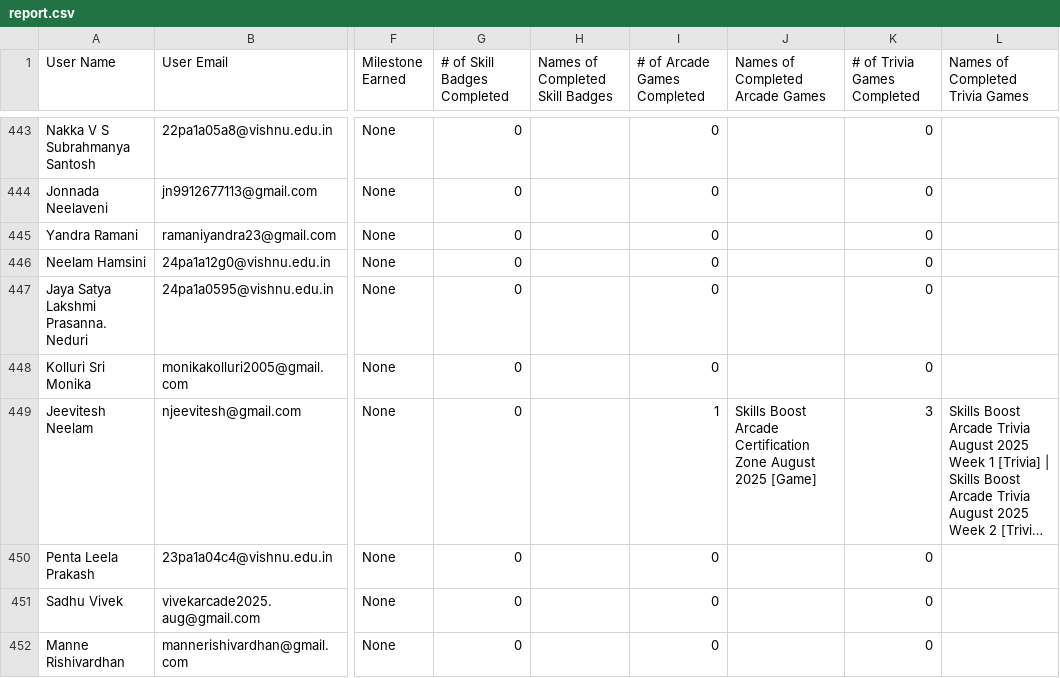
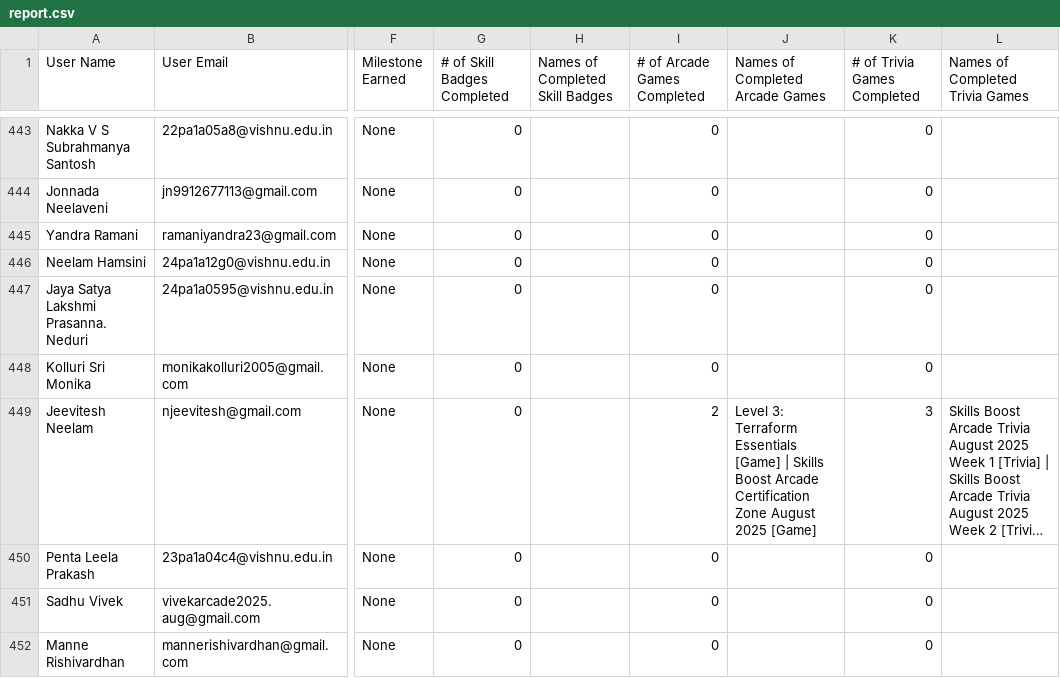
Before and after one commit to GDG-Vishnu/study-jams-dashboard, a CSV file: public/report.csv, drawn as a sheet; only a part is shown, gaps mark what is left out; long unchanged cells end in …; the diff covers the shown part only; the diff names each change by its address in the sheet, - before the commit and + after, or states it on an @@ line.

```diff
--- a/public/report.csv
+++ b/public/report.csv
-I449 (# of Arcade Games Completed): 1
+I449 (# of Arcade Games Completed): 2
-J449 (Names of Completed Arcade Games): Skills Boost…
+J449 (Names of Completed Arcade Games): Level 3: Terraform Essentials [Game] | Skills Boost…
```
Also changed, not shown: 62 edited cells elsewhere in this file, 1 other file.
